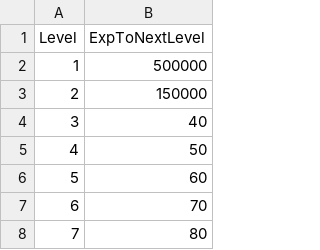
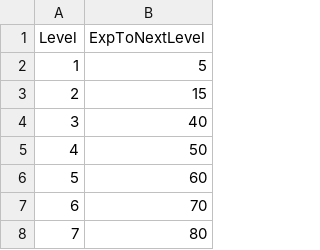
Before and after one commit to KonstantKuz/SuperpowerSquad, a CSV file: Assets/Resources/Configs/SquadLevel.csv, drawn as a sheet; only a part is shown.

```diff
--- a/Assets/Resources/Configs/SquadLevel.csv
+++ b/Assets/Resources/Configs/SquadLevel.csv
@@ -1,4 +1,4 @@
 Level,ExpToNextLevel
-1,500000
-2,150000
+1,5
+2,15
 3,40
```
Also changed, not shown: Assets/Resources/Configs/Constants.csv, Assets/Resources/Configs/EnemyUnit.csv, 9 other files.
